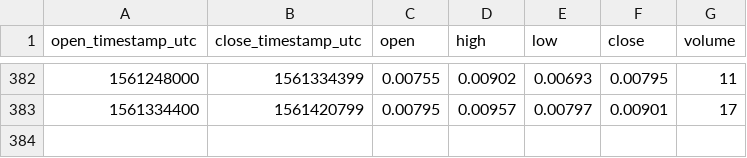
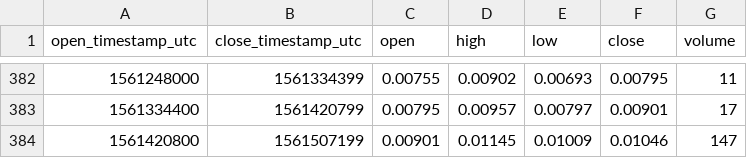
Before and after one commit to cryptobigbro/bitmex-XBT7D_U105, a CSV file: bitmex-XBT7D_U105-1d.csv, drawn as a sheet; only a part is shown, gaps mark what is left out.

```diff
--- a/bitmex-XBT7D_U105-1d.csv
+++ b/bitmex-XBT7D_U105-1d.csv
@@ -383 +383,2 @@ open_timestamp_utc,close_timestamp_utc,open,high,low,close,volume
 1561334400,1561420799,0.00795,0.00957,0.00797,0.00901,17
+1561420800,1561507199,0.00901,0.01145,0.01009,0.01046,147
```
Also changed, not shown: bitmex-XBT7D_U105-1h.csv.
